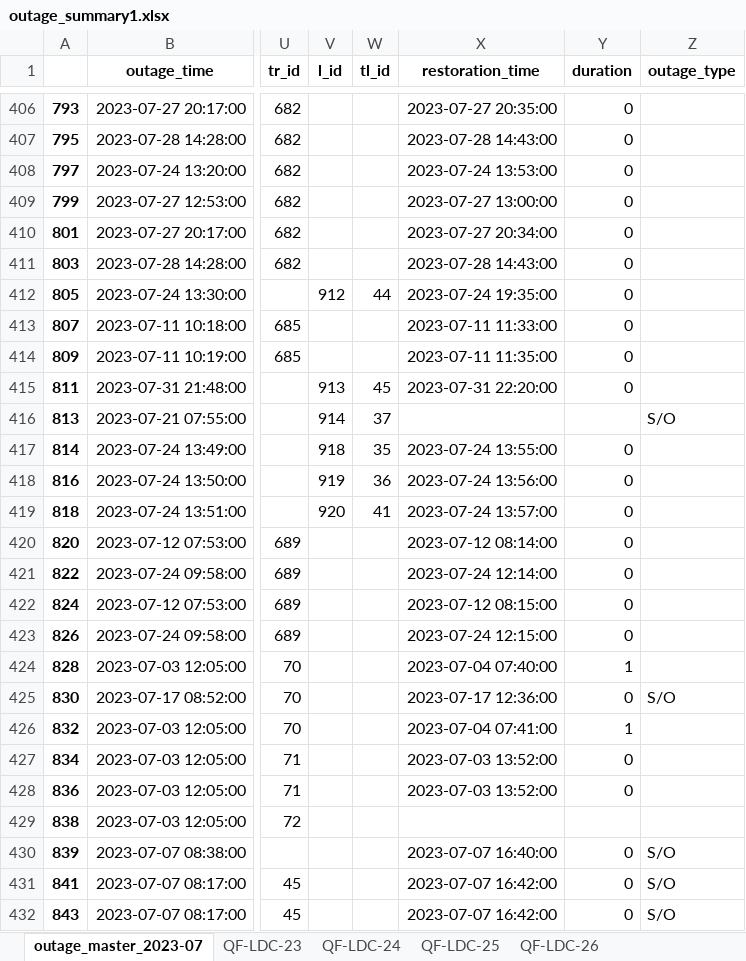
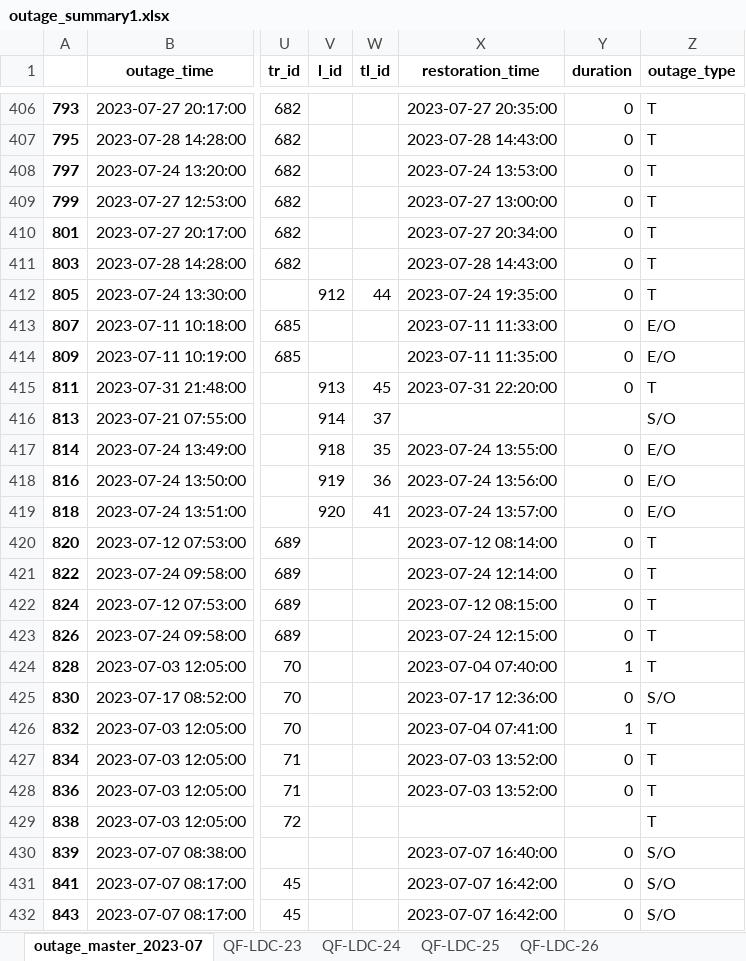
Before and after one commit to alam51/NDT_MOD_v_11, an Excel workbook: outage/outage_summary1.xlsx, sheet outage_master_2023-07, drawn as a sheet; only a part is shown, gaps mark what is left out; values as stored, in another font and other column widths than the file's, no borders; the diff covers the shown part only; the diff names each change by its address in the sheet, - before the commit and + after, or states it on an @@ line.

Commit message:
equipment_outage.py added

```diff
--- a/outage/outage_summary1.xlsx (sheet outage_master_2023-07)
+++ b/outage/outage_summary1.xlsx (sheet outage_master_2023-07)
-Z406:Z412 (outage_type): (empty)
+Z406:Z412 (outage_type): T
-Z413:Z414 (outage_type): (empty)
+Z413:Z414 (outage_type): E/O
-Z415 (outage_type): (empty)
+Z415 (outage_type): T
-Z417:Z419 (outage_type): (empty)
+Z417:Z419 (outage_type): E/O
-Z420:Z424 (outage_type): (empty)
+Z420:Z424 (outage_type): T
-Z426:Z429 (outage_type): (empty)
+Z426:Z429 (outage_type): T
```
Also changed, not shown: 1 removed row and 398 edited cells elsewhere in this sheet, sheet QF-LDC-23, sheet QF-LDC-24, sheet QF-LDC-25, sheet QF-LDC-26, 1 other file.
